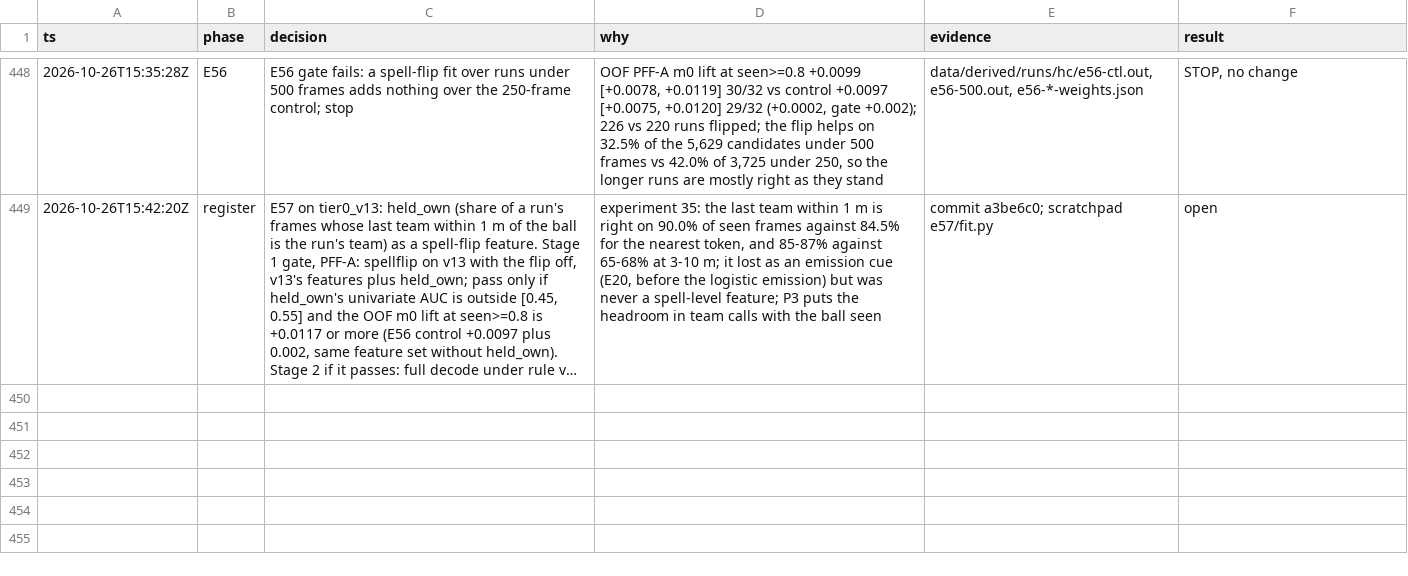
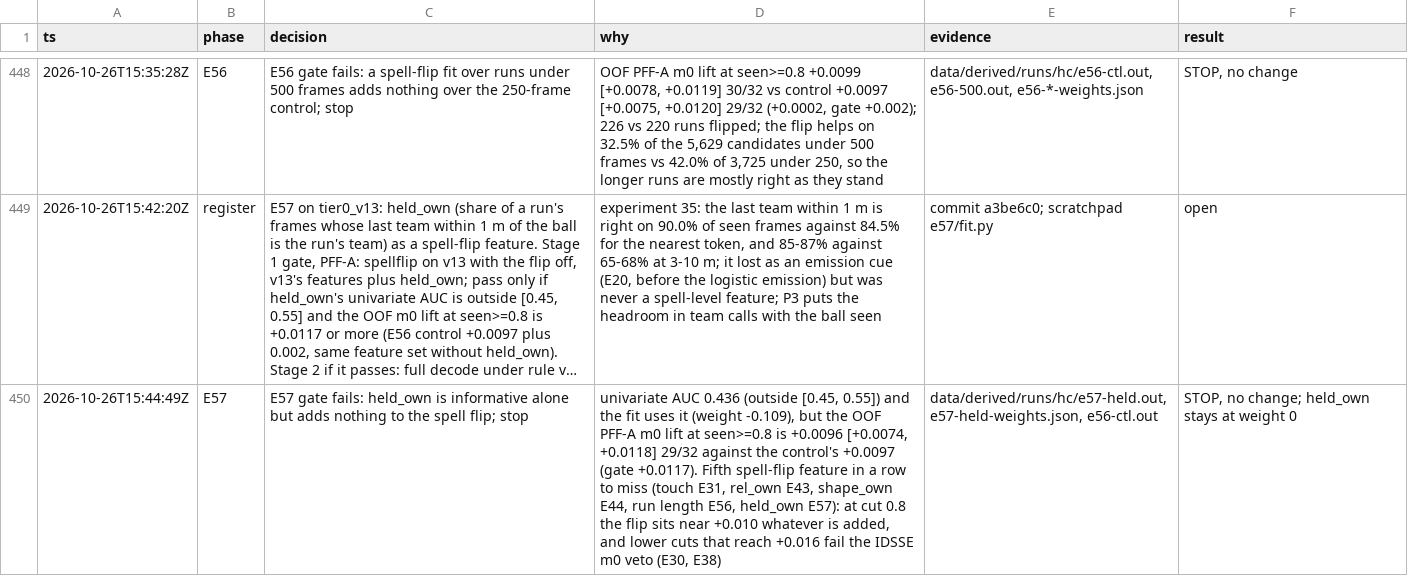
Before and after one commit to shishirmehto/more-than-a-hack-2027, a TSV file: .audit/hillclimb-2026-10-24.tsv, drawn as a sheet; only a part is shown, gaps mark what is left out; long unchanged cells end in …; the diff names each change by its address in the sheet, - before the commit and + after, or states it on an @@ line.

Commit message:
Log E57: held_own adds nothing to the spell flip

```diff
--- a/.audit/hillclimb-2026-10-24.tsv
+++ b/.audit/hillclimb-2026-10-24.tsv
+row 450: 2026-10-26T15:44:49Z | E57 | E57 gate fails: held_own is informative alone but adds nothing to the spell flip; stop | univariate AUC 0.436 (outside [0.45, 0.55]) and the fit uses it (weight -0.109), but the OOF PFF-A m0 lift at seen>=0.8 is +0.0096 [+0.0074, +0.0118] 29/32 against the control's +0.0097 (gate +0.0117). Fifth spell-flip feature in a row to miss (touch E31, rel_own E43, shape_own E44, run length E56, held_own E57): at cut 0.8 the flip sits near +0.010 whatever is added, and lower cuts that reach +0.016 fail the IDSSE m0 veto (E30, E38) | data/derived/runs/hc/e57-held.out, e57-held-weights.json, e56-ctl.out | STOP, no change; held_own stays at weight 0
```
